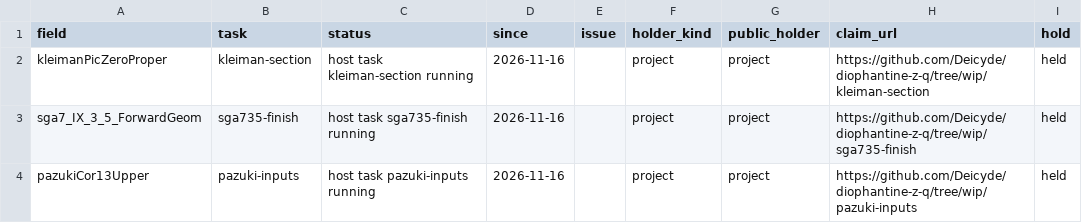
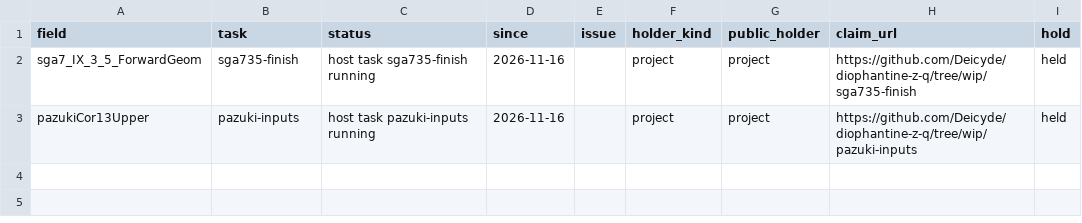
Before and after one commit to CheyLoveday/diophantine-z-q, a TSV file: docs/one-proof/claims.tsv, drawn as a sheet; the diff names each change by its address in the sheet, - before the commit and + after, or states it on an @@ line.

```diff
--- a/docs/one-proof/claims.tsv
+++ b/docs/one-proof/claims.tsv
-row 2: kleimanPicZeroProper | kleiman-section | host task kleiman-section running | 2026-11-16 |  | project | project | https://github.com/Deicyde/diophantine-z-q/tree/wip/kleiman-section | held
```
Also changed, not shown: docs/one-proof/kinds.tsv, 2 other files.
